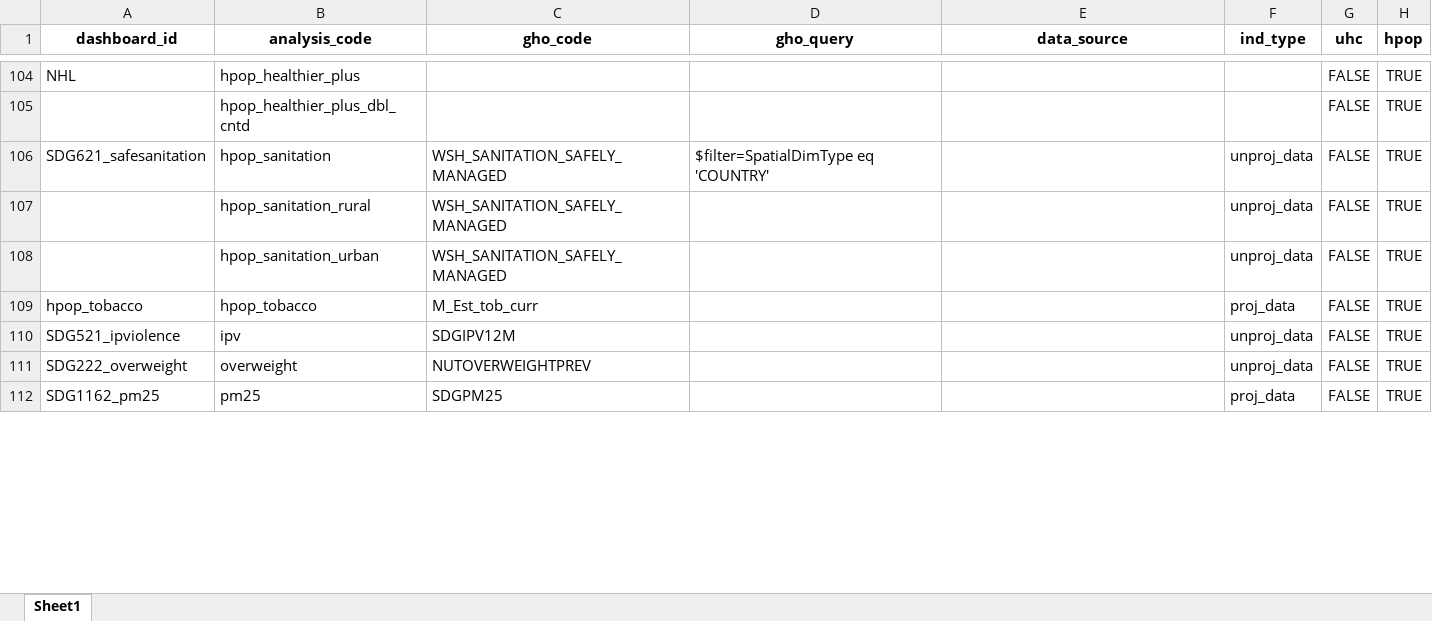
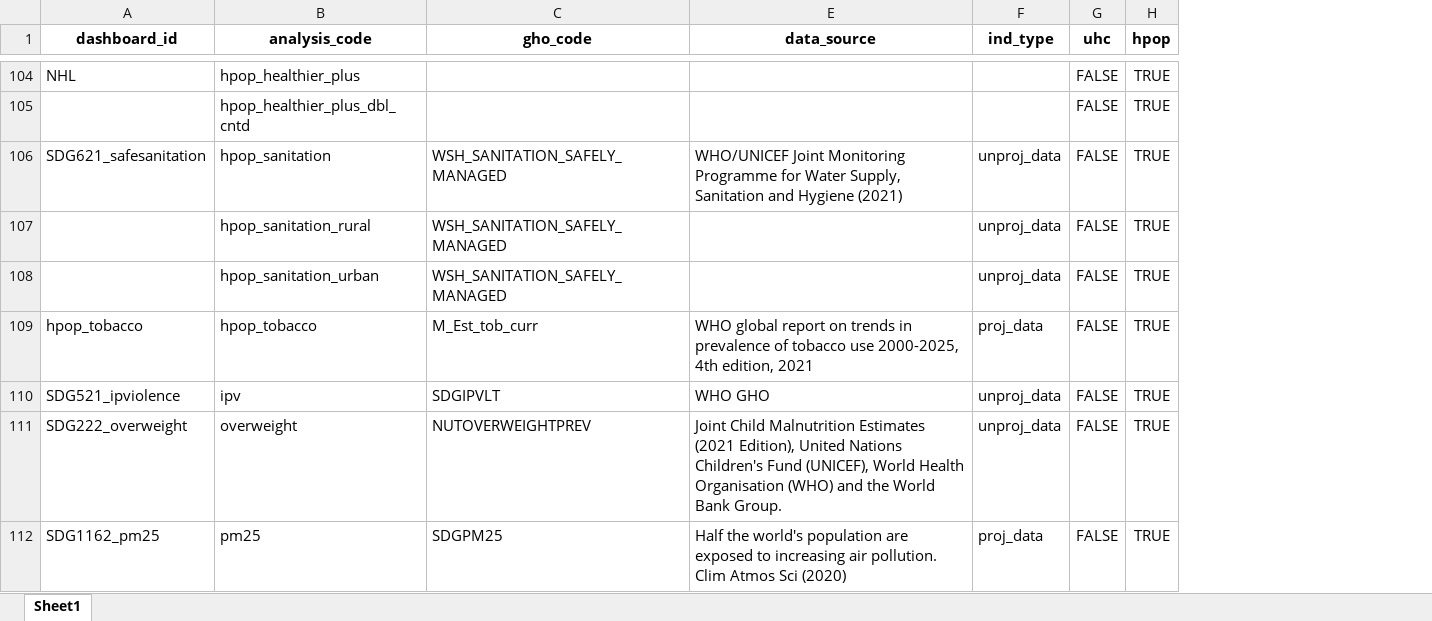
Before and after one commit to gpw13/billionaiRe, an Excel workbook: data-raw/indicator_df.xlsx, sheet Sheet1, drawn as a sheet; only a part is shown, gaps mark what is left out; values as stored, in another font and other column widths than the file's, no borders; the diff covers the shown part only; the diff names each change by its address in the sheet, - before the commit and + after, or states it on an @@ line.

Commit message:
updating indicator_df for source and gho_query

```diff
--- a/data-raw/indicator_df.xlsx (sheet Sheet1)
+++ b/data-raw/indicator_df.xlsx (sheet Sheet1)
@@ column D (gho_query) hidden, row 106: $filter=SpatialDimType eq 'COUNTRY' @@
-E106 (data_source): (empty)
+E106 (data_source): WHO/UNICEF Joint Monitoring Programme for Water Supply, Sanitation and Hygiene (2021)
-E109 (data_source): (empty)
+E109 (data_source): WHO global report on trends in prevalence of tobacco use 2000-2025, 4th edition, 2021
-C110 (gho_code): SDGIPV12M
+C110 (gho_code): SDGIPVLT
-E110 (data_source): (empty)
+E110 (data_source): WHO GHO
-E111 (data_source): (empty)
+E111 (data_source): Joint Child Malnutrition Estimates (2021 Edition), United Nations Children's Fund (UNICEF), World Health Organisation (WHO) and the World Bank Group.
-E112 (data_source): (empty)
+E112 (data_source): Half the world's population are exposed to increasing air pollution. Clim Atmos Sci (2020)
```
Also changed, not shown: 12 edited cells elsewhere in this sheet, hidden cells, 2 other files.
